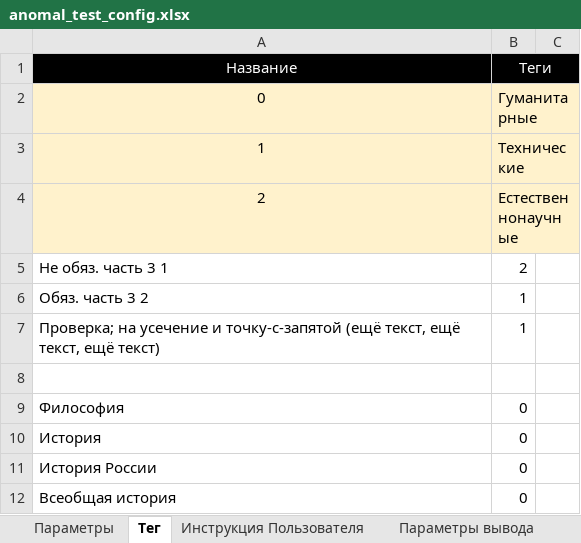
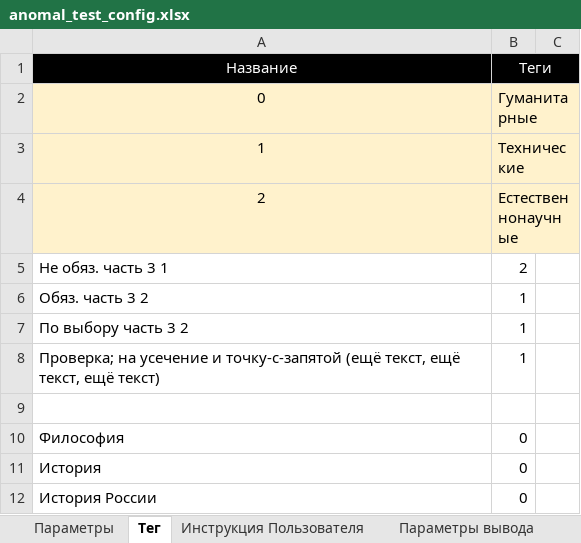
Before and after one commit to ekhalturin-ki15/SPA-SFU2, an Excel workbook: UnitTest/anomal_test_config.xlsx, sheet Тег, drawn as a sheet; only a part is shown; the shorter side is filled out with more unchanged rows; values as stored, in another font and other column widths than the file's, no borders; the diff names each change by its address in the sheet, - before the commit and + after, or states it on an @@ line.

```diff
--- a/UnitTest/anomal_test_config.xlsx (sheet Тег)
+++ b/UnitTest/anomal_test_config.xlsx (sheet Тег)
+row 7: По выбору часть 3 2 | 1
```
Also changed, not shown: sheet Параметры, UnitTest/input/anomal_test/anomal_test_1.xlsx, UnitTest/test_config.xlsx, 12 other files.
